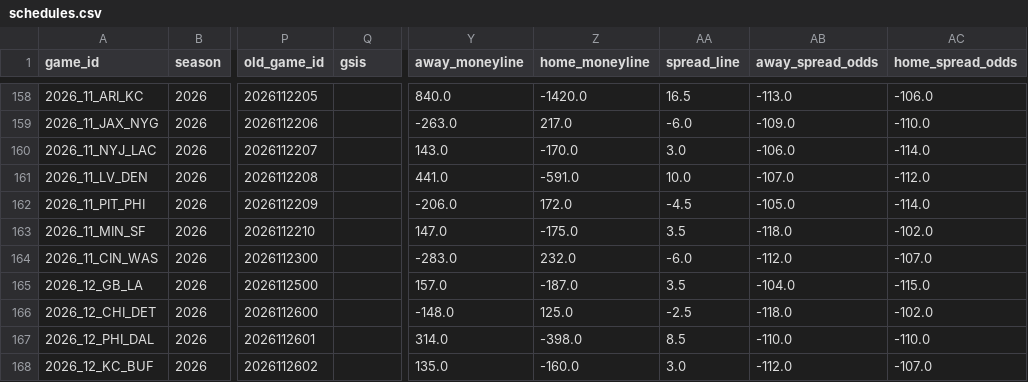
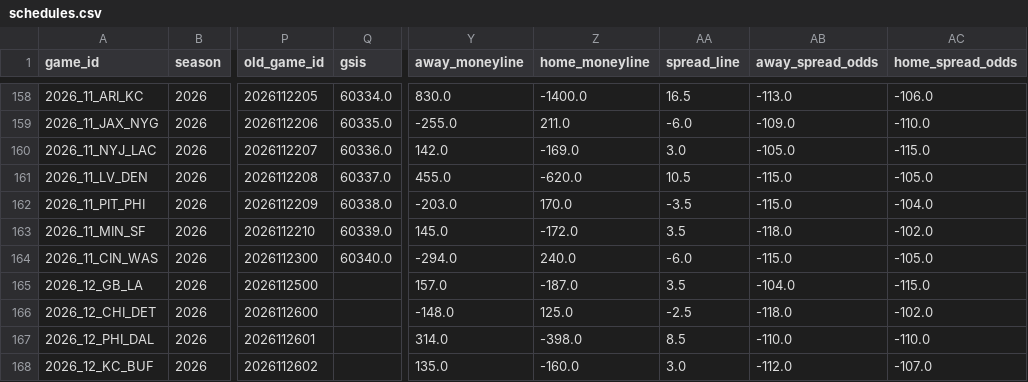
Before and after one commit to turernt/nfl-ai-predictor, a CSV file: data/schedules.csv, drawn as a sheet; only a part is shown, gaps mark what is left out; the diff covers the shown part only; the diff names each change by its address in the sheet, - before the commit and + after, or states it on an @@ line.

```diff
--- a/data/schedules.csv
+++ b/data/schedules.csv
-Q158 (gsis): (empty)
+Q158 (gsis): 60334.0
-Y158 (away_moneyline): 840.0
+Y158 (away_moneyline): 830.0
-Z158 (home_moneyline): -1420.0
+Z158 (home_moneyline): -1400.0
-Q159 (gsis): (empty)
+Q159 (gsis): 60335.0
-Y159 (away_moneyline): -263.0
+Y159 (away_moneyline): -255.0
-Z159 (home_moneyline): 217.0
+Z159 (home_moneyline): 211.0
-Q160 (gsis): (empty)
+Q160 (gsis): 60336.0
-Y160 (away_moneyline): 143.0
+Y160 (away_moneyline): 142.0
-Z160 (home_moneyline): -170.0
+Z160 (home_moneyline): -169.0
-AB160 (away_spread_odds): -106.0
+AB160 (away_spread_odds): -105.0
-AC160 (home_spread_odds): -114.0
+AC160 (home_spread_odds): -115.0
-Q161 (gsis): (empty)
+Q161 (gsis): 60337.0
-Y161 (away_moneyline): 441.0
+Y161 (away_moneyline): 455.0
-Z161 (home_moneyline): -591.0
+Z161 (home_moneyline): -620.0
-AA161 (spread_line): 10.0
+AA161 (spread_line): 10.5
-AB161 (away_spread_odds): -107.0
+AB161 (away_spread_odds): -115.0
-AC161 (home_spread_odds): -112.0
+AC161 (home_spread_odds): -105.0
-Q162 (gsis): (empty)
+Q162 (gsis): 60338.0
-Y162 (away_moneyline): -206.0
+Y162 (away_moneyline): -203.0
-Z162 (home_moneyline): 172.0
+Z162 (home_moneyline): 170.0
-AA162 (spread_line): -4.5
+AA162 (spread_line): -3.5
-AB162 (away_spread_odds): -105.0
+AB162 (away_spread_odds): -115.0
-AC162 (home_spread_odds): -114.0
+AC162 (home_spread_odds): -104.0
-Q163 (gsis): (empty)
+Q163 (gsis): 60339.0
-Y163 (away_moneyline): 147.0
+Y163 (away_moneyline): 145.0
-Z163 (home_moneyline): -175.0
+Z163 (home_moneyline): -172.0
-Q164 (gsis): (empty)
+Q164 (gsis): 60340.0
-Y164 (away_moneyline): -283.0
+Y164 (away_moneyline): -294.0
-Z164 (home_moneyline): 232.0
+Z164 (home_moneyline): 240.0
-AB164 (away_spread_odds): -112.0
+AB164 (away_spread_odds): -115.0
-AC164 (home_spread_odds): -107.0
+AC164 (home_spread_odds): -105.0
```
Also changed, not shown: 45 edited cells elsewhere in this file, data/team_elos.csv, 8 other files.
